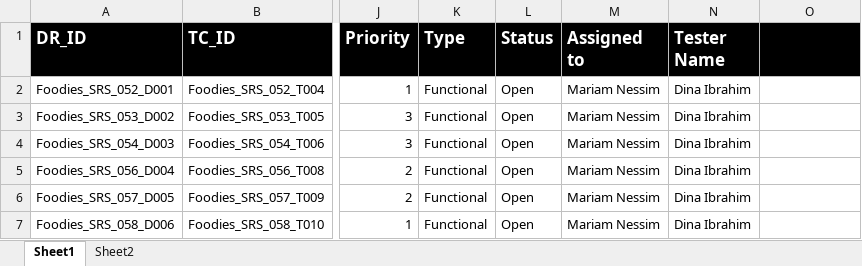
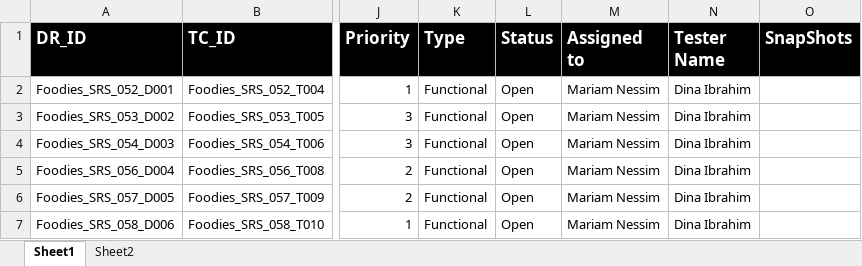
Before and after one commit to AyaHamdyAhmed/Foodies, an Excel workbook: Testing/Foodies_Defect_Report.xlsx, sheet Sheet1, drawn as a sheet; only a part is shown, gaps mark what is left out; values as stored, in another font and other column widths than the file's, no borders; the diff names each change by its address in the sheet, - before the commit and + after, or states it on an @@ line.

Commit message:
Update Foodies_Defect_Report.xlsx
Defect Report updated from 51-59 in SRS

```diff
--- a/Testing/Foodies_Defect_Report.xlsx (sheet Sheet1)
+++ b/Testing/Foodies_Defect_Report.xlsx (sheet Sheet1)
-O1: (empty)
+O1: SnapShots
```
